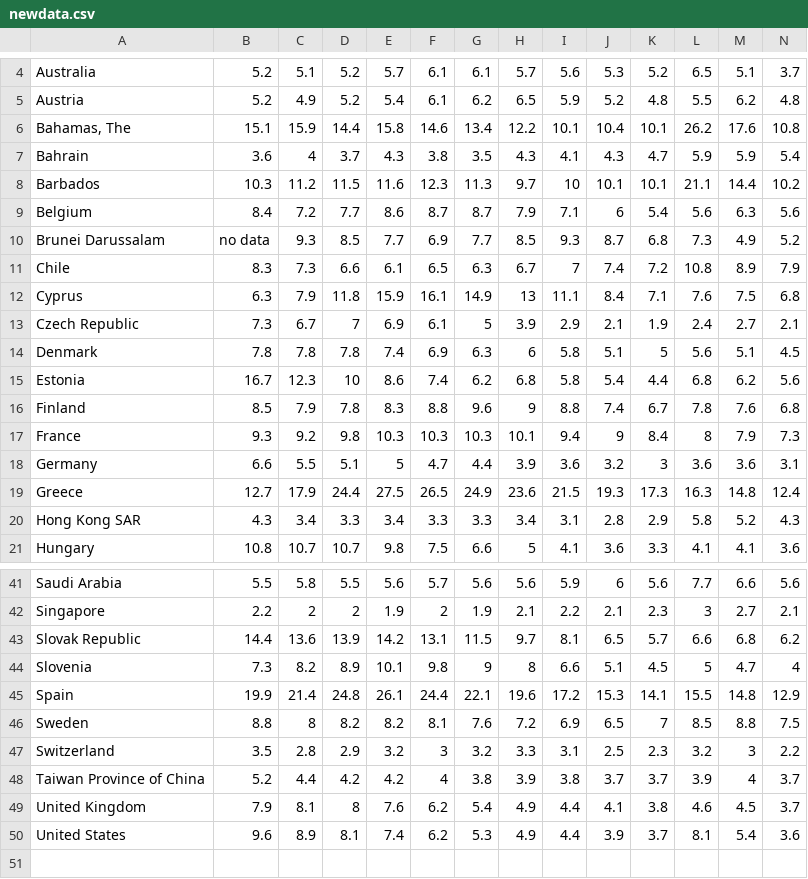
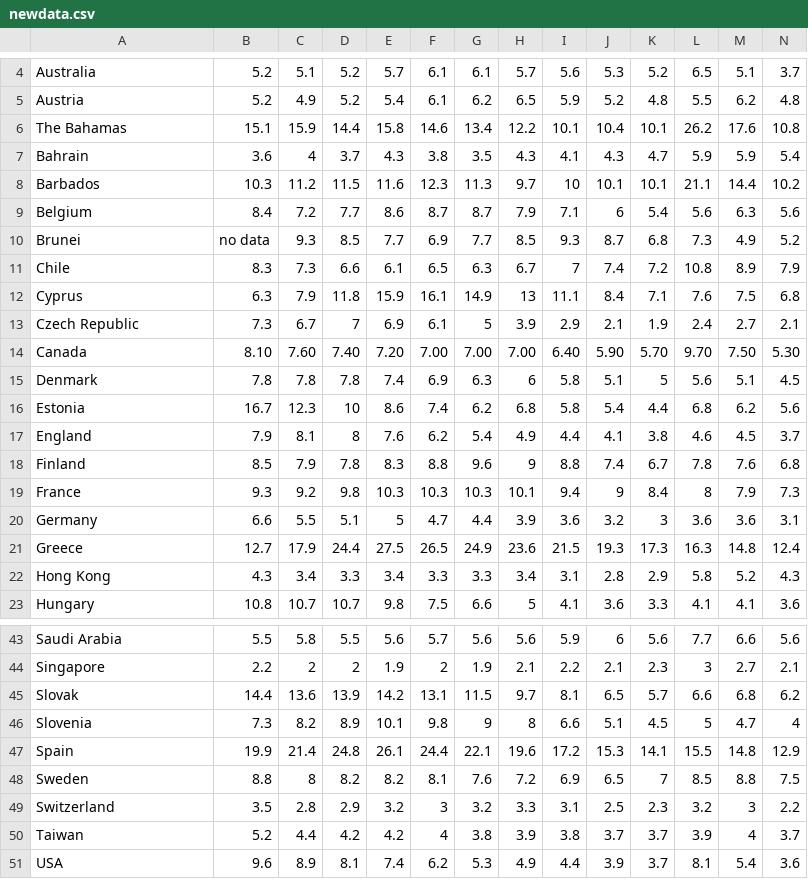
Before and after one commit to VNMH146/Data-visualization-project, a CSV file: newdata.csv, drawn as a sheet; only a part is shown, gaps mark what is left out; removed rows and columns are numbered as before the commit, all else as after; rows hold the shown columns only; the diff covers the shown part only; the diff names each change by its address in the sheet, - before the commit and + after, or states it on an @@ line.

```diff
--- a/newdata.csv
+++ b/newdata.csv
-A6: Bahamas, The
+A6: The Bahamas
-A10: Brunei Darussalam
+A10: Brunei
+row 14: Canada | 8.10 | 7.60 | 7.40 | 7.20 | 7.00 | 7.00 | 7.00 | 6.40 | 5.90 | 5.70 | 9.70 | 7.50 | 5.30
+row 17: England | 7.9 | 8.1 | 8 | 7.6 | 6.2 | 5.4 | 4.9 | 4.4 | 4.1 | 3.8 | 4.6 | 4.5 | 3.7
-A22: Hong Kong SAR
+A22: Hong Kong
-A45: Slovak Republic
+A45: Slovak
-A50: Taiwan Province of China
+A50: Taiwan
-row 49: United Kingdom | 7.9 | 8.1 | 8 | 7.6 | 6.2 | 5.4 | 4.9 | 4.4 | 4.1 | 3.8 | 4.6 | 4.5 | 3.7
-A51: United States
+A51: USA
```
Also changed, not shown: 2 edited cells elsewhere in this file, 3 other files.
